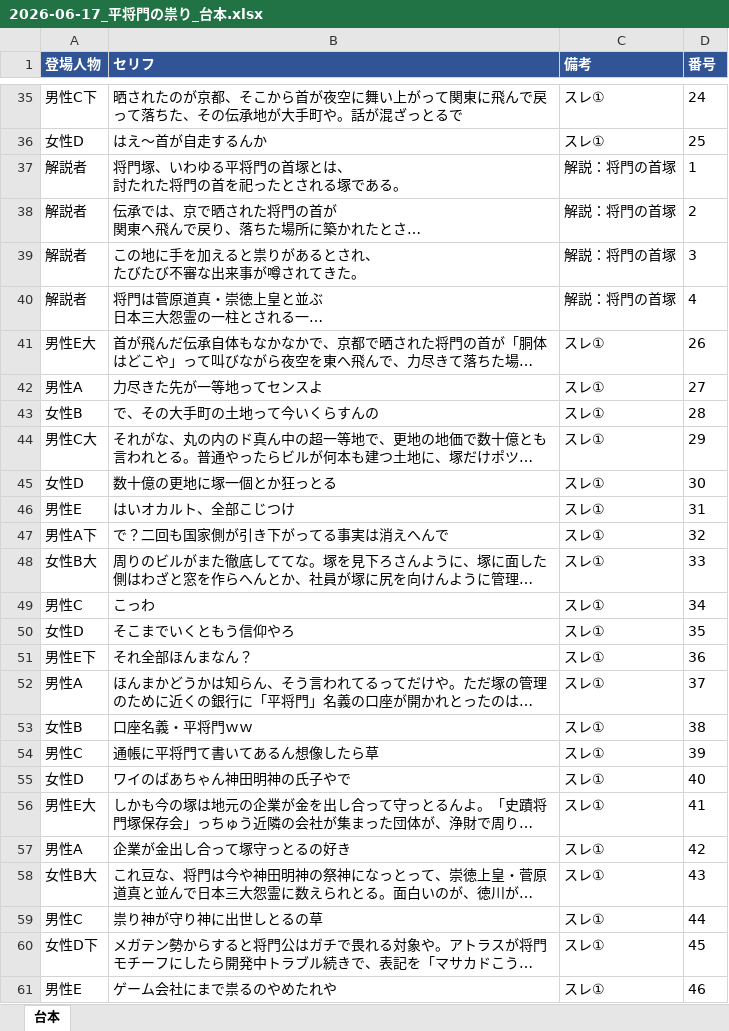
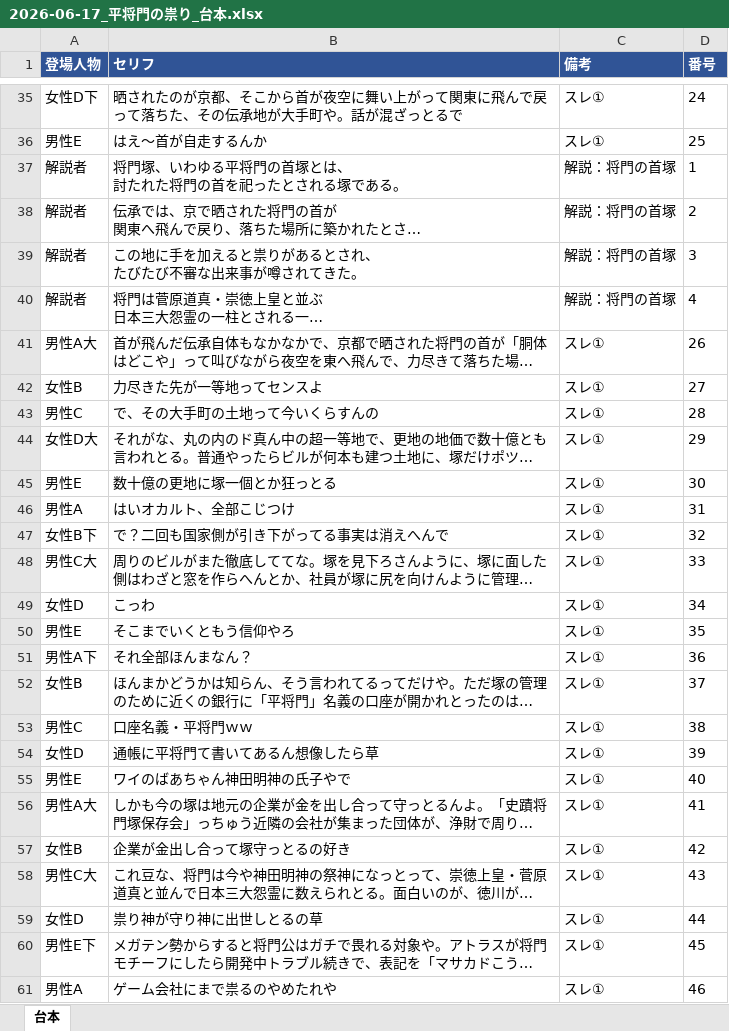
Before and after one commit to corocorobusiness-oss/2nd-brain, an Excel workbook: 01_プロジェクト/YouTube/創作スレ下書き/2026-06-17_平将門の祟り_台本.xlsx, sheet 台本, drawn as a sheet; only a part is shown, gaps mark what is left out; long unchanged cells end in …; values as stored, in another font and other column widths than the file's, no borders; the diff covers the shown part only; the diff names each change by its address in the sheet, - before the commit and + after, or states it on an @@ line.

```diff
--- a/01_プロジェクト/YouTube/創作スレ下書き/2026-06-17_平将門の祟り_台本.xlsx (sheet 台本)
+++ b/01_プロジェクト/YouTube/創作スレ下書き/2026-06-17_平将門の祟り_台本.xlsx (sheet 台本)
-A35 (登場人物): 男性C下
+A35 (登場人物): 女性D下
-A36 (登場人物): 女性D
+A36 (登場人物): 男性E
-A41 (登場人物): 男性E大
+A41 (登場人物): 男性A大
-A42 (登場人物): 男性A
+A42 (登場人物): 女性B
-A43 (登場人物): 女性B
+A43 (登場人物): 男性C
-A44 (登場人物): 男性C大
+A44 (登場人物): 女性D大
-A45 (登場人物): 女性D
+A45 (登場人物): 男性E
-A46 (登場人物): 男性E
+A46 (登場人物): 男性A
-A47 (登場人物): 男性A下
+A47 (登場人物): 女性B下
-A48 (登場人物): 女性B大
+A48 (登場人物): 男性C大
-A49 (登場人物): 男性C
+A49 (登場人物): 女性D
-A50 (登場人物): 女性D
+A50 (登場人物): 男性E
-A51 (登場人物): 男性E下
+A51 (登場人物): 男性A下
-A52 (登場人物): 男性A
+A52 (登場人物): 女性B
-A53 (登場人物): 女性B
+A53 (登場人物): 男性C
-A54 (登場人物): 男性C
+A54 (登場人物): 女性D
-A55 (登場人物): 女性D
+A55 (登場人物): 男性E
-A56 (登場人物): 男性E大
+A56 (登場人物): 男性A大
-A57 (登場人物): 男性A
+A57 (登場人物): 女性B
-A58 (登場人物): 女性B大
+A58 (登場人物): 男性C大
-A59 (登場人物): 男性C
+A59 (登場人物): 女性D
-A60 (登場人物): 女性D下
+A60 (登場人物): 男性E下
-A61 (登場人物): 男性E
+A61 (登場人物): 男性A
```
Also changed, not shown: 99 edited cells elsewhere in this sheet, 3 other files.
